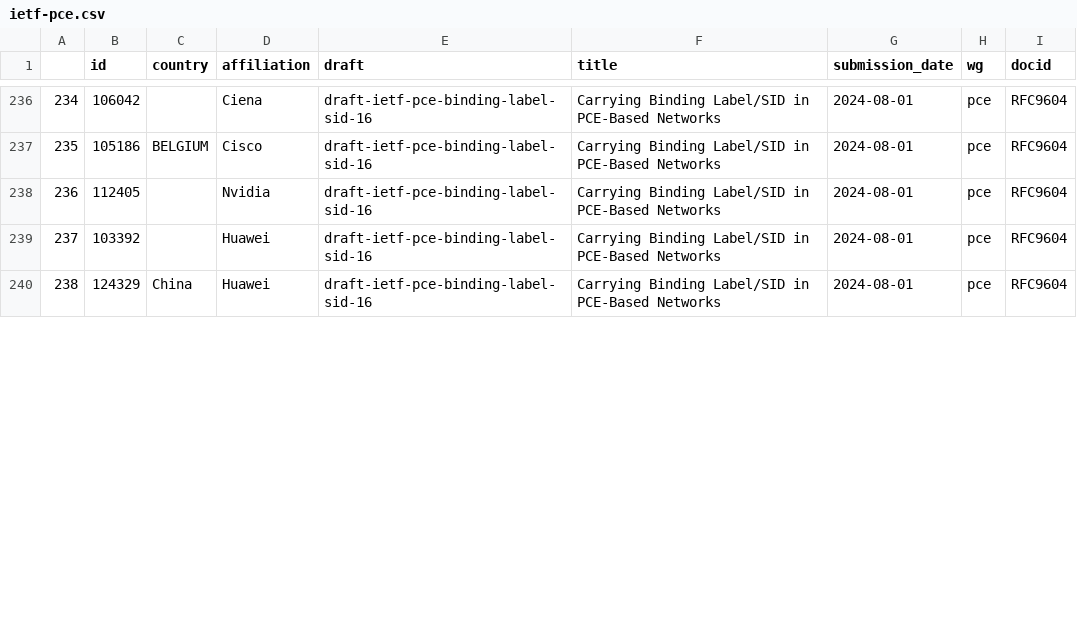
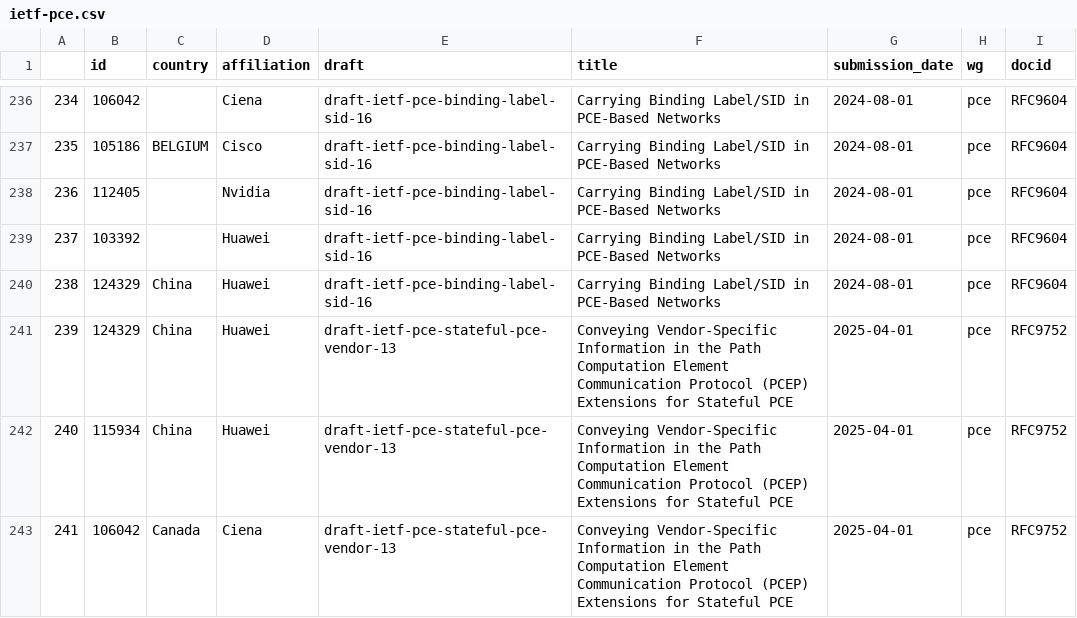
Before and after one commit to u451f/almanac.article19.org, a CSV file: assets/data/dashboard/authorship/ietf-pce.csv, drawn as a sheet; only a part is shown, gaps mark what is left out; the diff covers the shown part only; the diff names each change by its address in the sheet, - before the commit and + after, or states it on an @@ line.

```diff
--- a/assets/data/dashboard/authorship/ietf-pce.csv
+++ b/assets/data/dashboard/authorship/ietf-pce.csv
+row 241: 239 | 124329 | China | Huawei | draft-ietf-pce-stateful-pce-vendor-13 | Conveying Vendor-Specific Information in the Path Computation Element Communication Protocol (PCEP) Extensions for Stateful PCE | 2025-04-01 | pce | RFC9752
+row 242: 240 | 115934 | China | Huawei | draft-ietf-pce-stateful-pce-vendor-13 | Conveying Vendor-Specific Information in the Path Computation Element Communication Protocol (PCEP) Extensions for Stateful PCE | 2025-04-01 | pce | RFC9752
+row 243: 241 | 106042 | Canada | Ciena | draft-ietf-pce-stateful-pce-vendor-13 | Conveying Vendor-Specific Information in the Path Computation Element Communication Protocol (PCEP) Extensions for Stateful PCE | 2025-04-01 | pce | RFC9752
```
Also changed, not shown: 7 added rows and row numbers in column A elsewhere in this file, assets/data/dashboard/influence/irtf-dinrg.csv, assets/data/dashboard/leadership/ietf-dprive.csv, 53 other files.
